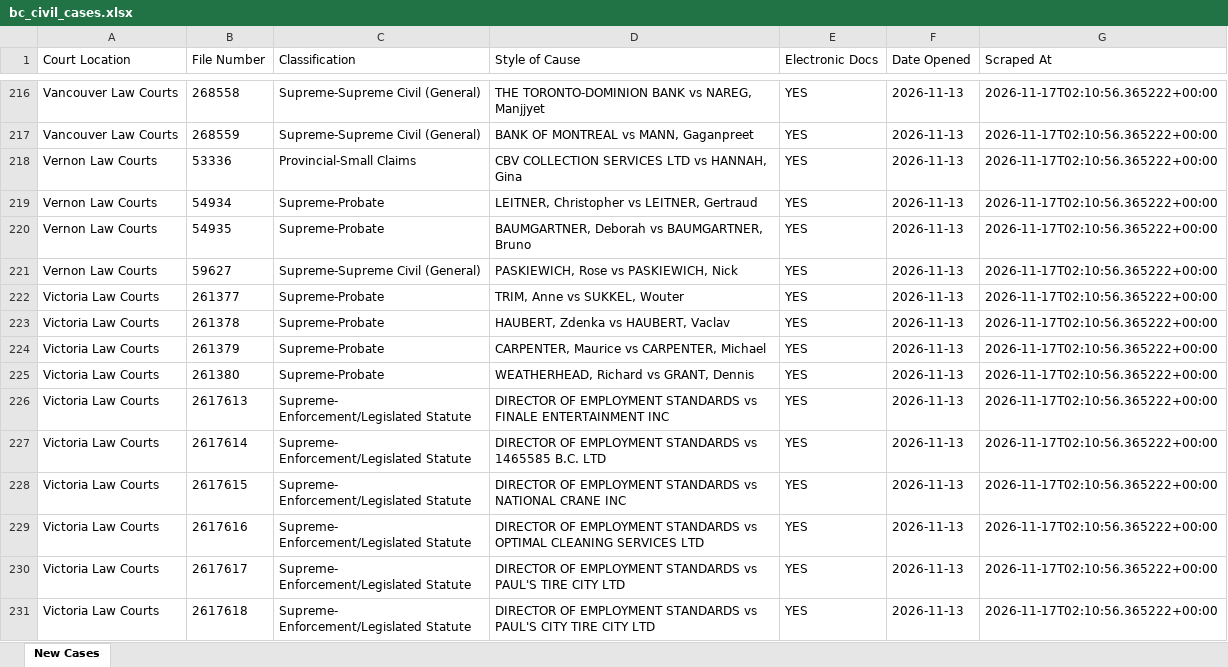
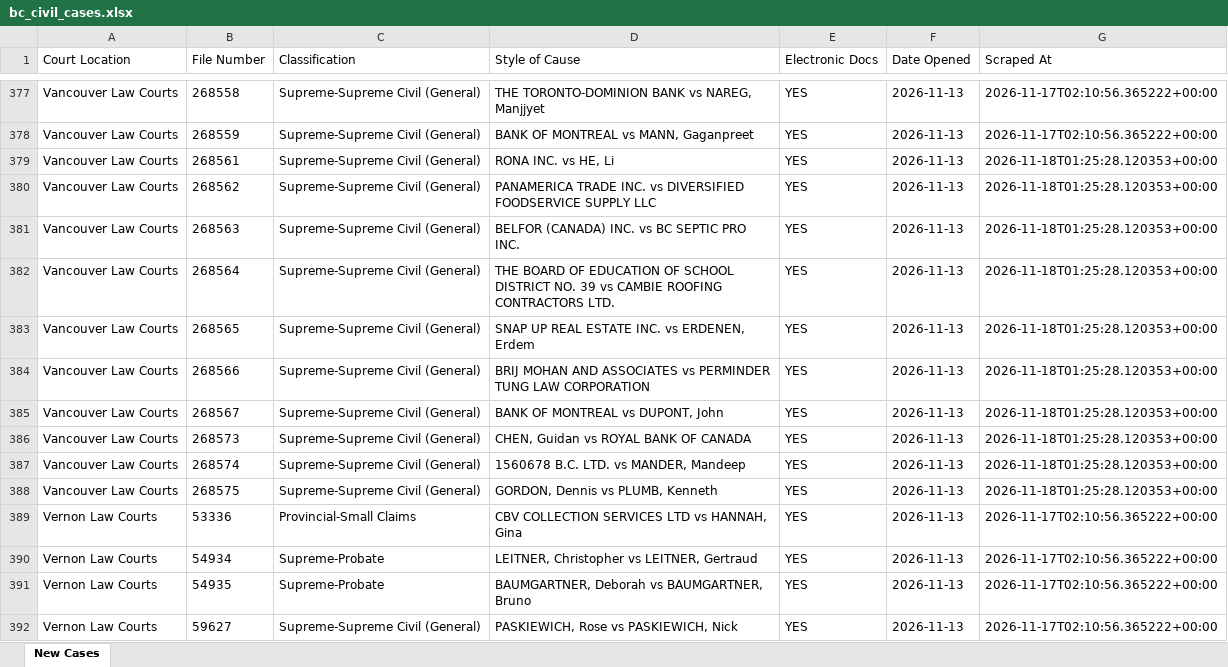
Before and after one commit to J7892/bccivilreport, an Excel workbook: data/bc_civil_cases.xlsx, sheet New Cases, drawn as a sheet; only a part is shown, gaps mark what is left out; the shorter side is filled out with more unchanged rows; values as stored, in another font and other column widths than the file's, no borders; the diff covers the shown part only; the diff names each change by its address in the sheet, - before the commit and + after, or states it on an @@ line.

```diff
--- a/data/bc_civil_cases.xlsx (sheet New Cases)
+++ b/data/bc_civil_cases.xlsx (sheet New Cases)
+row 379: Vancouver Law Courts | 268561 | Supreme-Supreme Civil (General) | RONA INC. vs HE, Li | YES | 2026-11-13 | 2026-11-18T01:25:28.120353+00:00
+row 380: Vancouver Law Courts | 268562 | Supreme-Supreme Civil (General) | PANAMERICA TRADE INC. vs DIVERSIFIED FOODSERVICE SUPPLY LLC | YES | 2026-11-13 | 2026-11-18T01:25:28.120353+00:00
+row 381: Vancouver Law Courts | 268563 | Supreme-Supreme Civil (General) | BELFOR (CANADA) INC. vs BC SEPTIC PRO INC. | YES | 2026-11-13 | 2026-11-18T01:25:28.120353+00:00
+row 382: Vancouver Law Courts | 268564 | Supreme-Supreme Civil (General) | THE BOARD OF EDUCATION OF SCHOOL DISTRICT NO. 39 vs CAMBIE ROOFING CONTRACTORS LTD. | YES | 2026-11-13 | 2026-11-18T01:25:28.120353+00:00
+row 383: Vancouver Law Courts | 268565 | Supreme-Supreme Civil (General) | SNAP UP REAL ESTATE INC. vs ERDENEN, Erdem | YES | 2026-11-13 | 2026-11-18T01:25:28.120353+00:00
+row 384: Vancouver Law Courts | 268566 | Supreme-Supreme Civil (General) | BRIJ MOHAN AND ASSOCIATES vs PERMINDER TUNG LAW CORPORATION | YES | 2026-11-13 | 2026-11-18T01:25:28.120353+00:00
+row 385: Vancouver Law Courts | 268567 | Supreme-Supreme Civil (General) | BANK OF MONTREAL vs DUPONT, John | YES | 2026-11-13 | 2026-11-18T01:25:28.120353+00:00
+row 386: Vancouver Law Courts | 268573 | Supreme-Supreme Civil (General) | CHEN, Guidan vs ROYAL BANK OF CANADA | YES | 2026-11-13 | 2026-11-18T01:25:28.120353+00:00
+row 387: Vancouver Law Courts | 268574 | Supreme-Supreme Civil (General) | 1560678 B.C. LTD. vs MANDER, Mandeep | YES | 2026-11-13 | 2026-11-18T01:25:28.120353+00:00
+row 388: Vancouver Law Courts | 268575 | Supreme-Supreme Civil (General) | GORDON, Dennis vs PLUMB, Kenneth | YES | 2026-11-13 | 2026-11-18T01:25:28.120353+00:00
```
Also changed, not shown: 175 added rows and 1 edited cell elsewhere in this sheet, 4 other files.
